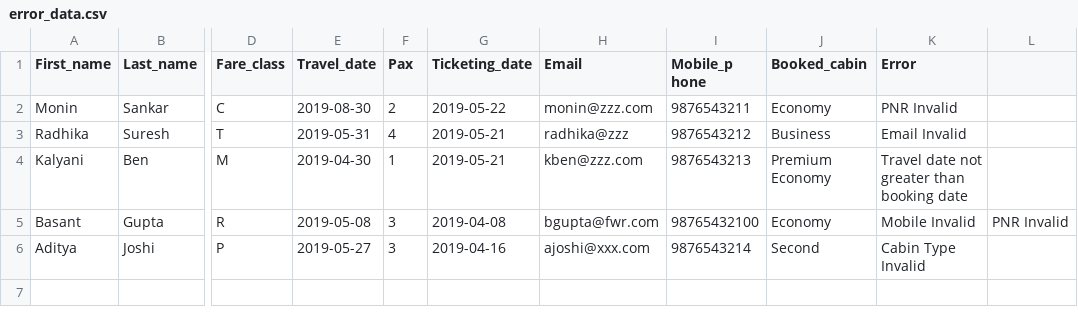
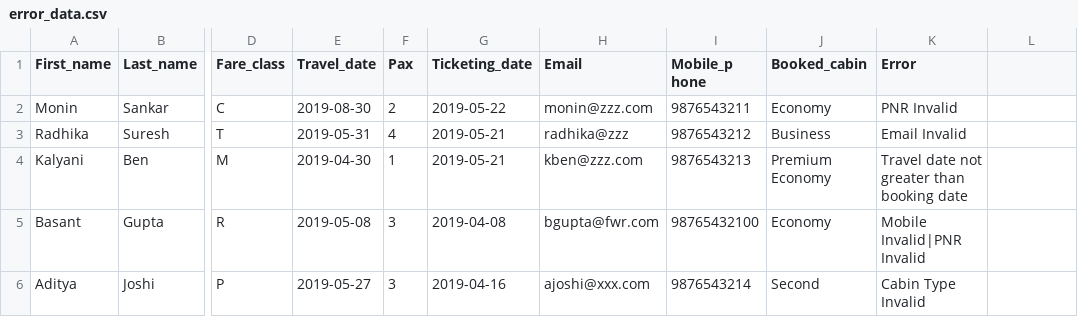
Before and after one commit to poornima27/SahajSoftware, a CSV file: ShahjSoftwareFlight/flight_ticket_upgrader/output_files/error_data.csv, drawn as a sheet; only a part is shown, gaps mark what is left out; the diff names each change by its address in the sheet, - before the commit and + after, or states it on an @@ line.

Commit message:
ticket upgrader

```diff
--- a/ShahjSoftwareFlight/flight_ticket_upgrader/output_files/error_data.csv
+++ b/ShahjSoftwareFlight/flight_ticket_upgrader/output_files/error_data.csv
-K5 (Error): Mobile Invalid
+K5 (Error): Mobile Invalid|PNR Invalid
-L5: PNR Invalid
+L5: (empty)
```
Also changed, not shown: 1 other file.
